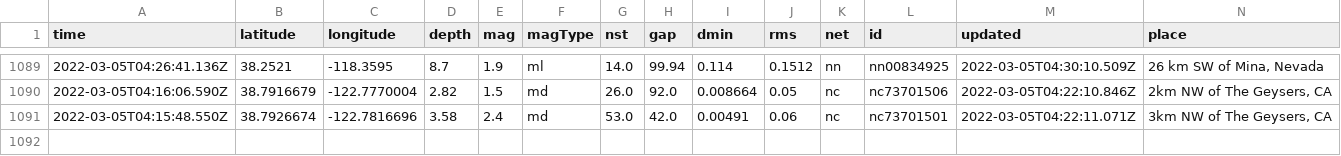
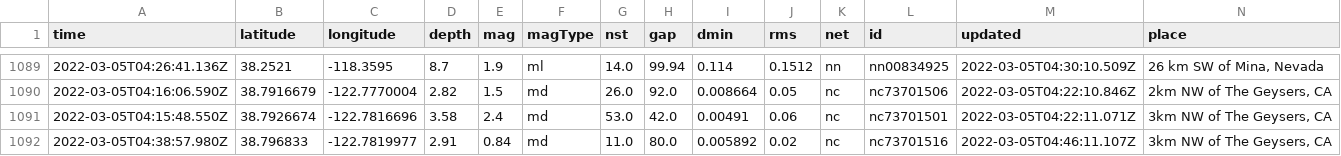
Before and after one commit to aadittambe/actions-pipeline, a CSV file: usgs_main.csv, drawn as a sheet; only a part is shown, gaps mark what is left out; rows hold the shown columns only; the diff names each change by its address in the sheet, - before the commit and + after, or states it on an @@ line.

```diff
--- a/usgs_main.csv
+++ b/usgs_main.csv
+row 1092: 2022-03-05T04:38:57.980Z | 38.796833 | -122.7819977 | 2.91 | 0.84 | md | 11.0 | 80.0 | 0.005892 | 0.02 | nc | nc73701516 | 2022-03-05T04:46:11.107Z | 3km NW of The Geysers, CA
```
Also changed, not shown: usgs_current.csv.
